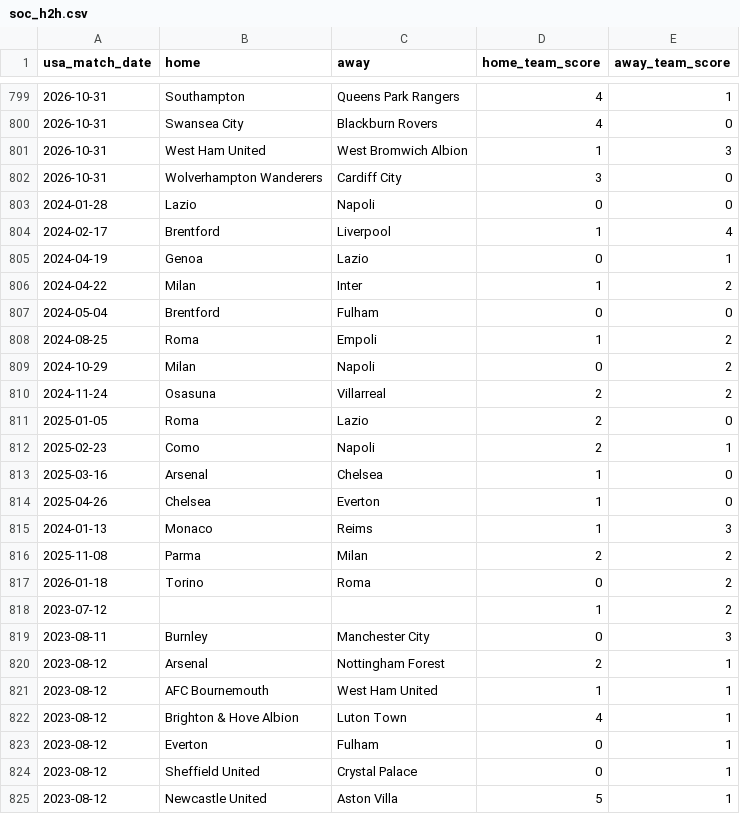
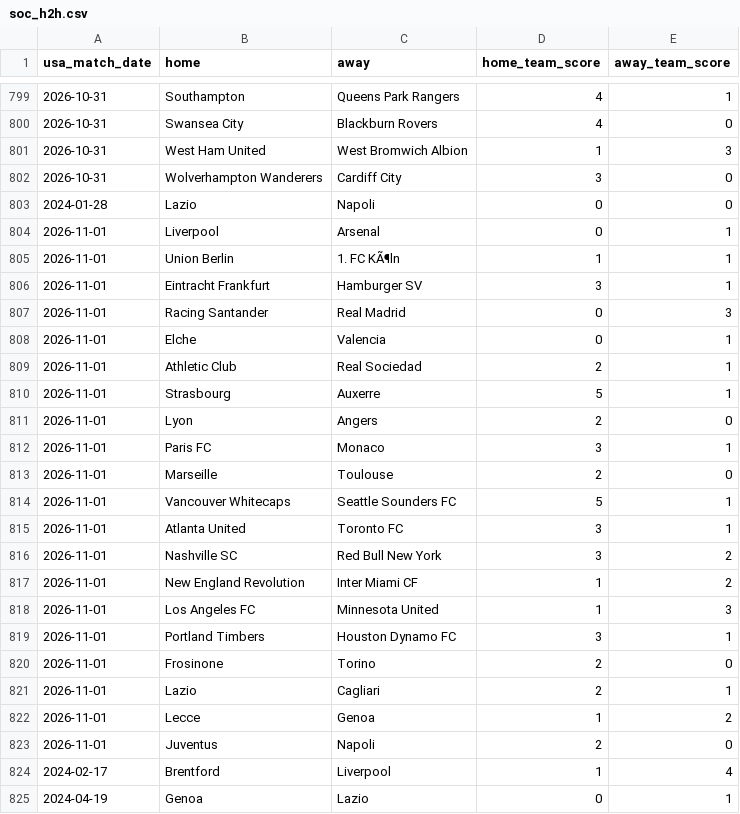
Before and after one commit to danielcappello/splitVault, a CSV file: soc_h2h.csv, drawn as a sheet; only a part is shown, gaps mark what is left out; the shorter side is filled out with more unchanged rows.

```diff
--- a/soc_h2h.csv
+++ b/soc_h2h.csv
@@ -803,2 +803,22 @@ usa_match_date,home,away,home_team_score,away_team_score
 2024-01-28,Lazio,Napoli,0,0
+2026-11-01,Liverpool,Arsenal,0,1
+2026-11-01,Union Berlin,1. FC KÃ¶ln,1,1
+2026-11-01,Eintracht Frankfurt,Hamburger SV,3,1
+2026-11-01,Racing Santander,Real Madrid,0,3
+2026-11-01,Elche,Valencia,0,1
+2026-11-01,Athletic Club,Real Sociedad,2,1
+2026-11-01,Strasbourg,Auxerre,5,1
+2026-11-01,Lyon,Angers,2,0
+2026-11-01,Paris FC,Monaco,3,1
+2026-11-01,Marseille,Toulouse,2,0
+2026-11-01,Vancouver Whitecaps,Seattle Sounders FC,5,1
+2026-11-01,Atlanta United,Toronto FC,3,1
+2026-11-01,Nashville SC,Red Bull New York,3,2
+2026-11-01,New England Revolution,Inter Miami CF,1,2
+2026-11-01,Los Angeles FC,Minnesota United,1,3
+2026-11-01,Portland Timbers,Houston Dynamo FC,3,1
+2026-11-01,Frosinone,Torino,2,0
+2026-11-01,Lazio,Cagliari,2,1
+2026-11-01,Lecce,Genoa,1,2
+2026-11-01,Juventus,Napoli,2,0
 2024-02-17,Brentford,Liverpool,1,4
```
Also changed, not shown: soc_splits.csv.
